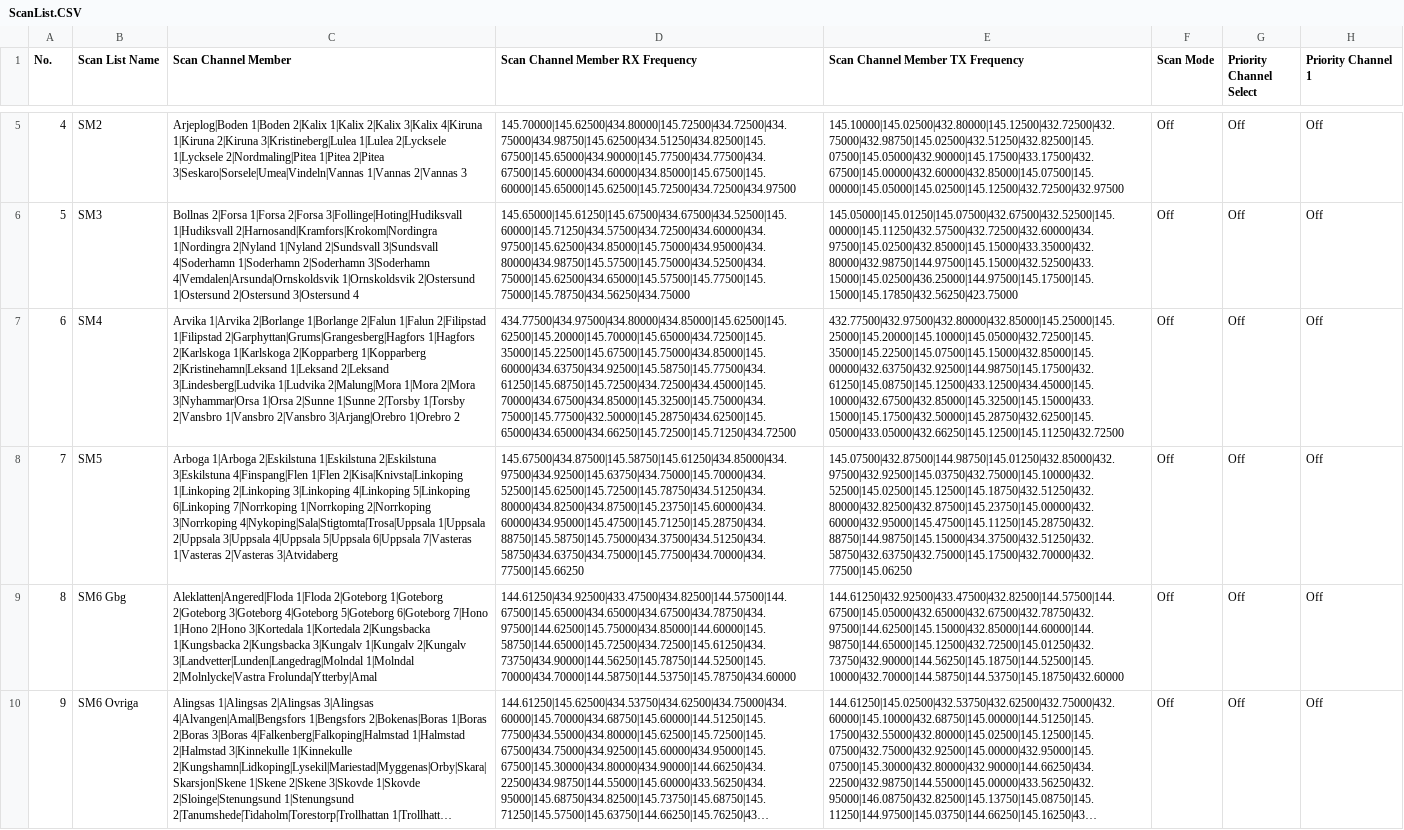
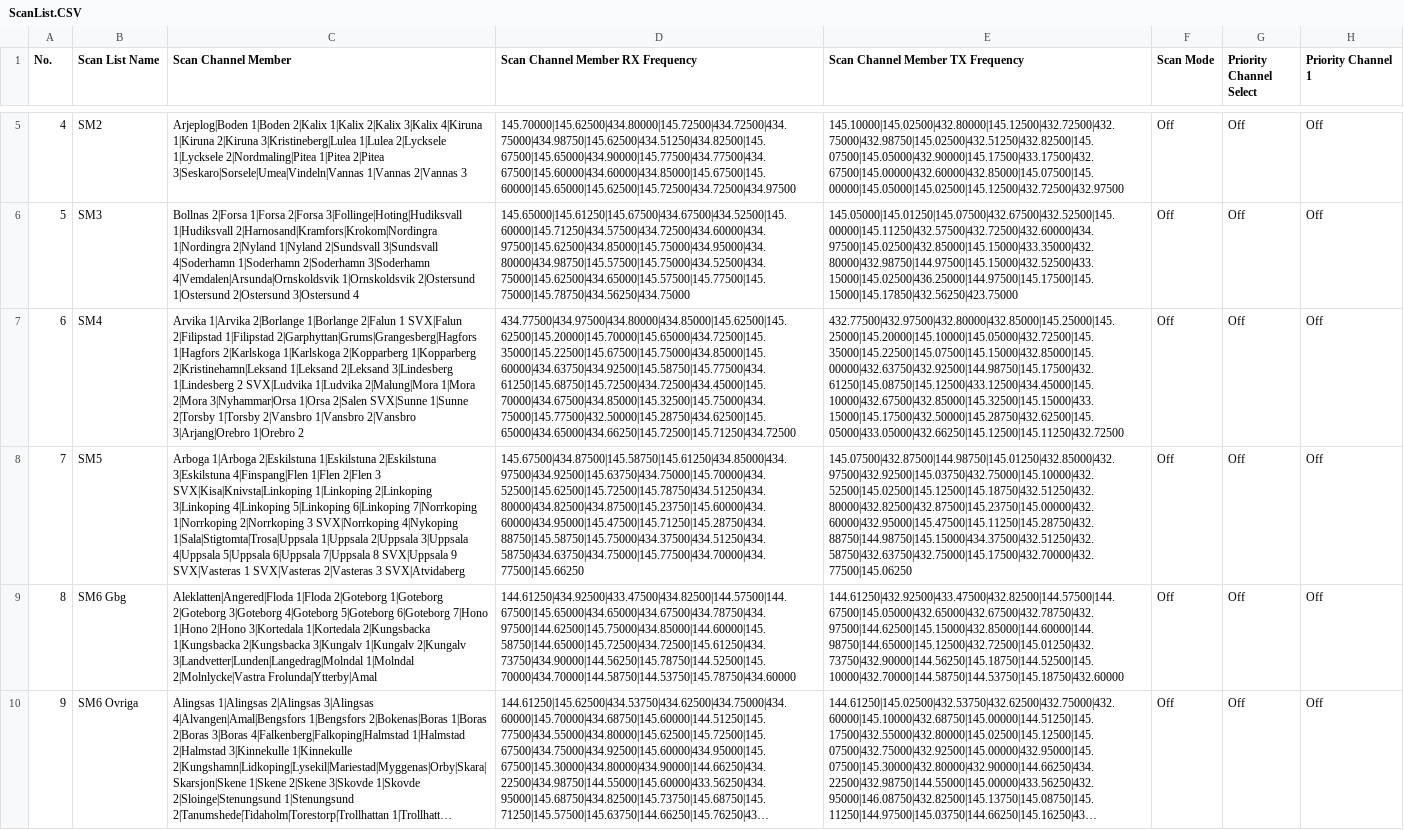
Before and after one commit to sm0rgm/at-d878uv, a CSV file: ScanList.CSV, drawn as a sheet; only a part is shown, gaps mark what is left out; long unchanged cells end in …; the diff names each change by its address in the sheet, - before the commit and + after, or states it on an @@ line.

Commit message:
Uppdaterad t o m SM5

```diff
--- a/ScanList.CSV
+++ b/ScanList.CSV
-C7 (Scan Channel Member): …1|Borlange 2|Falun 1|Falun 2|Filipstad 1|Filipstad 2|Garphyttan|Grums|Grangesberg|Hagfors 1|Hagfors 2|Karlskoga 1|Karlskoga 2|Kopparberg 1|Kopparberg 2|Kristinehamn|Leksand 1|Leksand 2|Leksand 3|Lindesberg|Ludvika 1|Ludvika 2|Malung|Mora 1|Mora 2|Mora 3|Nyhammar|Orsa 1|Orsa 2|Sunne 1|Sunne 2|Torsby…
+C7 (Scan Channel Member): …1|Borlange 2|Falun 1 SVX|Falun 2|Filipstad 1|Filipstad 2|Garphyttan|Grums|Grangesberg|Hagfors 1|Hagfors 2|Karlskoga 1|Karlskoga 2|Kopparberg 1|Kopparberg 2|Kristinehamn|Leksand 1|Leksand 2|Leksand 3|Lindesberg 1|Lindesberg 2 SVX|Ludvika 1|Ludvika 2|Malung|Mora 1|Mora 2|Mora 3|Nyhammar|Orsa 1|Orsa 2|Salen SVX|Sunne 1|Sunne 2|Torsby…
-C8 (Scan Channel Member): …4|Finspang|Flen 1|Flen 2|Kisa|Knivsta|Linkoping 1|Linkoping 2|Linkoping 3|Linkoping 4|Linkoping 5|Linkoping 6|Linkoping 7|Norrkoping 1|Norrkoping 2|Norrkoping 3|Norrkoping 4|Nykoping|Sala|Stigtomta|Trosa|Uppsala 1|Uppsala 2|Uppsala 3|Uppsala 4|Uppsala 5|Uppsala 6|Uppsala 7|Vasteras 1|Vasteras 2|Vasteras 3|Atvidaberg
+C8 (Scan Channel Member): …4|Finspang|Flen 1|Flen 2|Flen 3 SVX|Kisa|Knivsta|Linkoping 1|Linkoping 2|Linkoping 3|Linkoping 4|Linkoping 5|Linkoping 6|Linkoping 7|Norrkoping 1|Norrkoping 2|Norrkoping 3 SVX|Norrkoping 4|Nykoping 1|Sala|Stigtomta|Trosa|Uppsala 1|Uppsala 2|Uppsala 3|Uppsala 4|Uppsala 5|Uppsala 6|Uppsala 7|Uppsala 8 SVX|Uppsala 9 SVX|Vasteras 1 SVX|Vasteras 2|Vasteras 3 SVX|Atvidaberg
```
